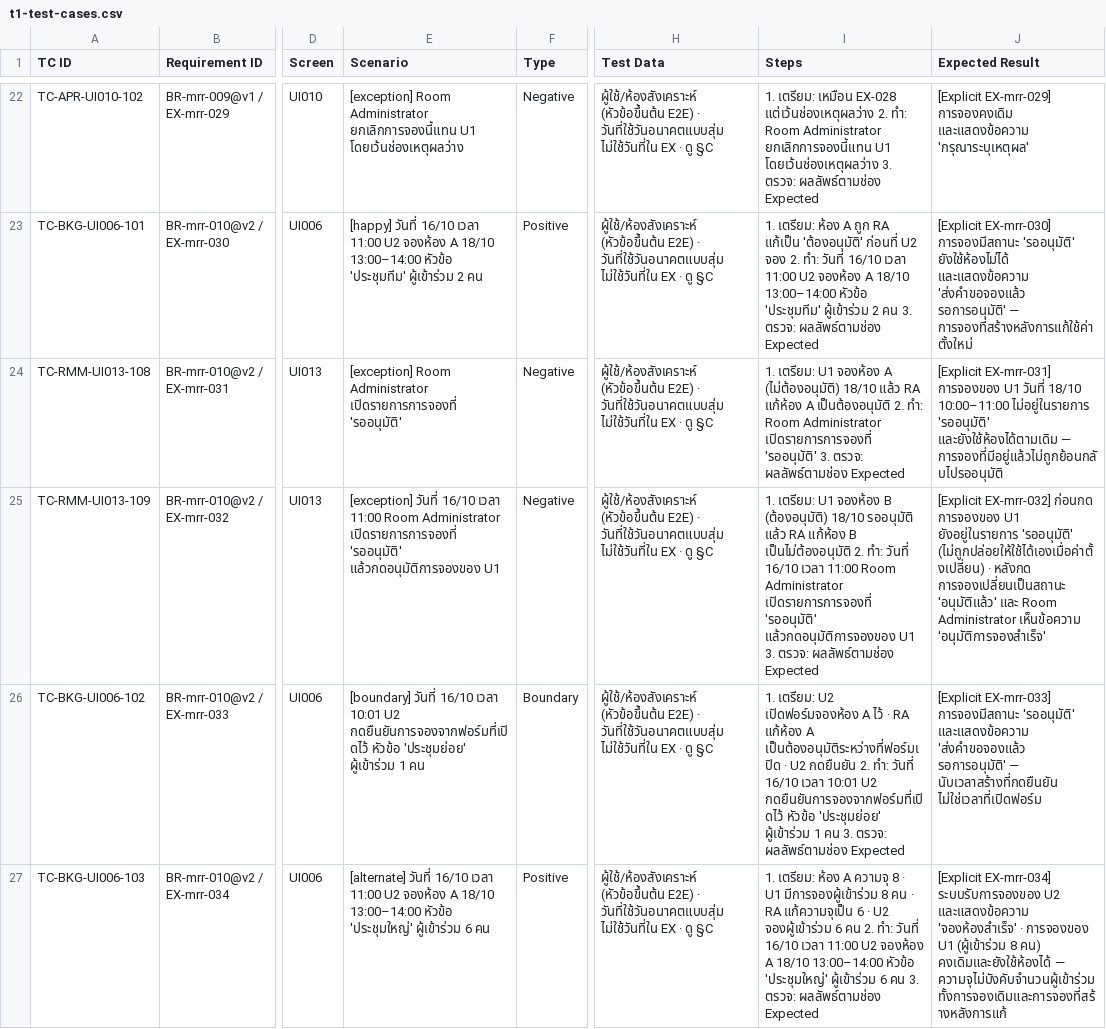
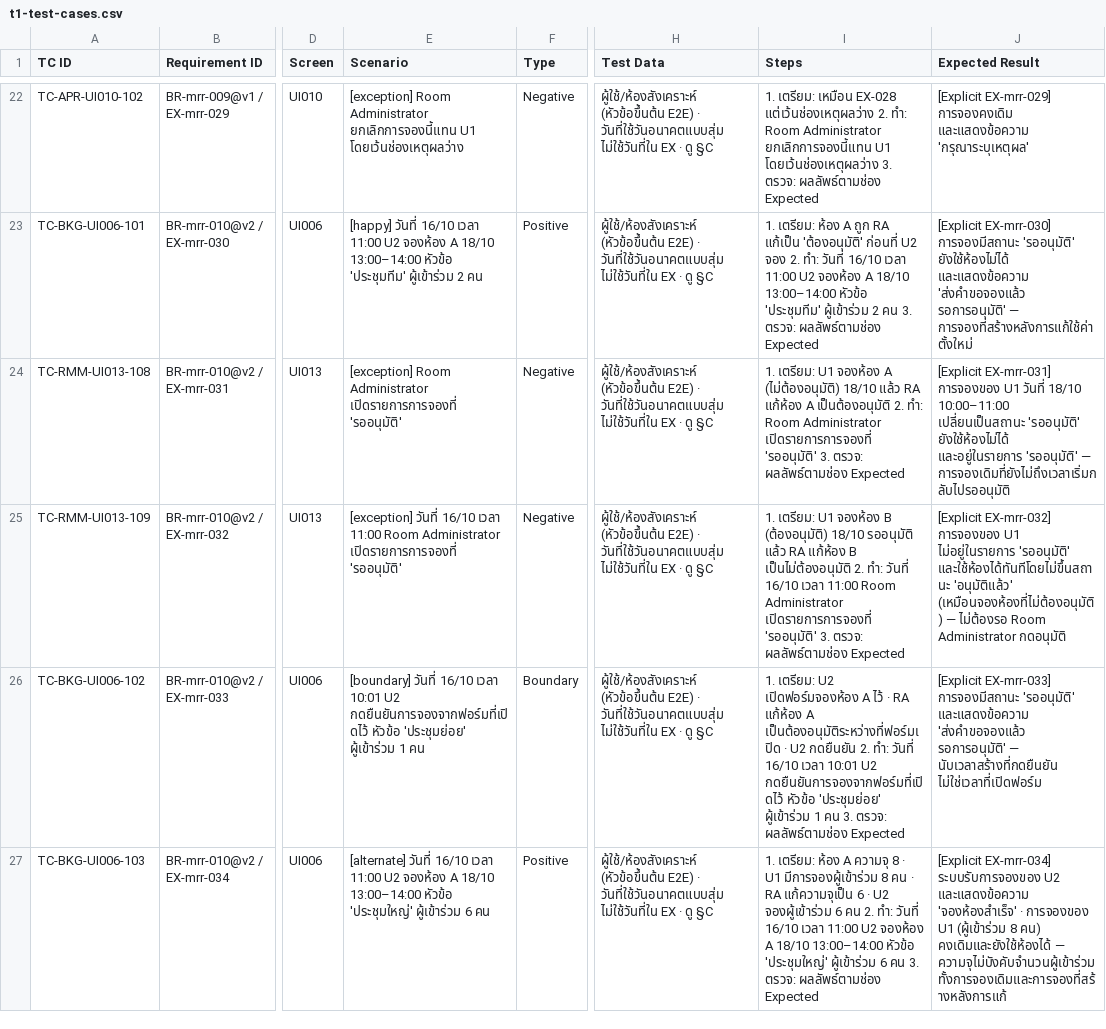
Before and after one commit to noppasorngtn-lab/meetingRoomTrain, a CSV file: docs/qa/t1-test-cases.csv, drawn as a sheet; only a part is shown, gaps mark what is left out; the diff names each change by its address in the sheet, - before the commit and + after, or states it on an @@ line.

```diff
--- a/docs/qa/t1-test-cases.csv
+++ b/docs/qa/t1-test-cases.csv
-J24 (Expected Result): …18/10 10:00–11:00 ไม่อยู่ในรายการ 'รออนุมัติ' และยังใช้ห้องได้ตามเดิม — การจองที่มีอยู่แล้วไม่ถูกย้อนกลับไปรออนุมัติ
+J24 (Expected Result): …18/10 10:00–11:00 เปลี่ยนเป็นสถานะ 'รออนุมัติ' ยังใช้ห้องไม่ได้ และอยู่ในรายการ 'รออนุมัติ' — การจองเดิมที่ยังไม่ถึงเวลาเริ่มกลับไปรออนุมัติ
-E25 (Scenario): …เปิดรายการการจองที่ 'รออนุมัติ' แล้วกดอนุมัติการจองของ U1
+E25 (Scenario): …เปิดรายการการจองที่ 'รออนุมัติ'
-I25 (Steps): …เปิดรายการการจองที่ 'รออนุมัติ' แล้วกดอนุมัติการจองของ U1 3. ตรวจ:…
+I25 (Steps): …เปิดรายการการจองที่ 'รออนุมัติ' 3. ตรวจ:…
-J25 (Expected Result): [Explicit EX-mrr-032] ก่อนกด การจองของ U1 ยังอยู่ในรายการ 'รออนุมัติ' (ไม่ถูกปล่อยให้ใช้ได้เองเมื่อค่าตั้งเปลี่ยน) · หลังกด การจองเปลี่ยนเป็นสถานะ 'อนุมัติแล้ว' และ Room Administrator เห็นข้อความ 'อนุมัติการจองสำเร็จ'
+J25 (Expected Result): [Explicit EX-mrr-032] การจองของ U1 ไม่อยู่ในรายการ 'รออนุมัติ' และใช้ห้องได้ทันทีโดยไม่ขึ้นสถานะ 'อนุมัติแล้ว' (เหมือนจองห้องที่ไม่ต้องอนุมัติ) — ไม่ต้องรอ Room Administrator กดอนุมัติ
```
Also changed, not shown: 3 other files.
